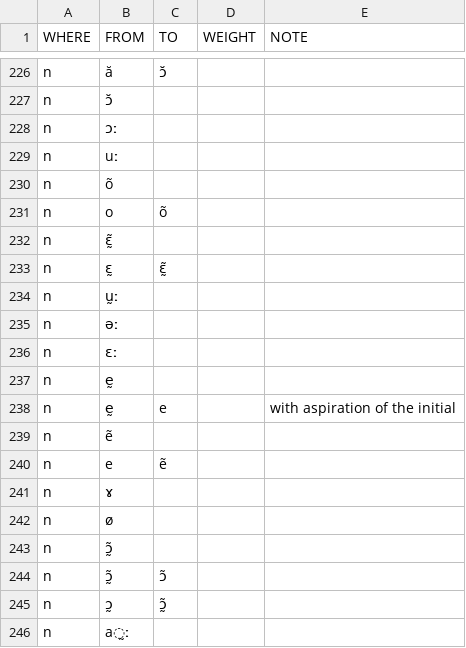
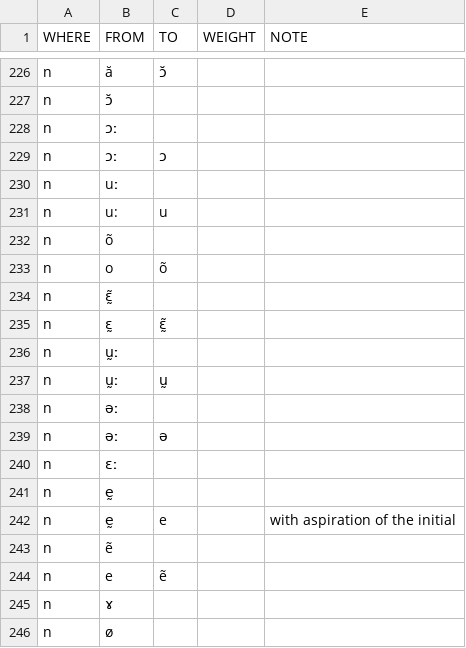
Before and after one commit to digling/burmish, a TSV file: reconstruction/change-directions.tsv, drawn as a sheet; only a part is shown, gaps mark what is left out; the shorter side is filled out with more unchanged rows; the diff names each change by its address in the sheet, - before the commit and + after, or states it on an @@ line.

Commit message:
Update change-directions.tsv

```diff
--- a/reconstruction/change-directions.tsv
+++ b/reconstruction/change-directions.tsv
+row 229: n | ɔː | ɔ
+row 231: n | u: | u
+row 237: n | ṵː | ṵ
+row 239: n | əː | ə
```
